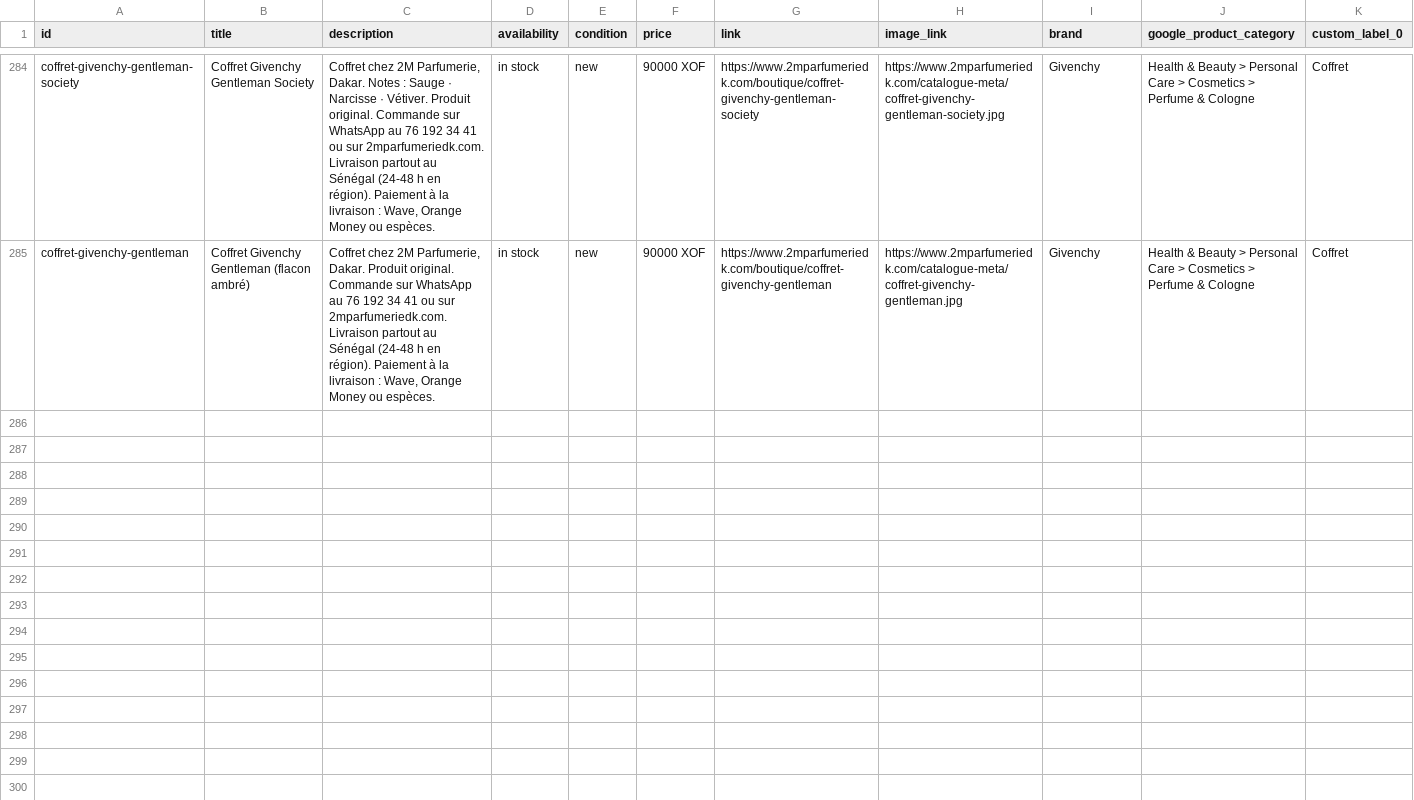
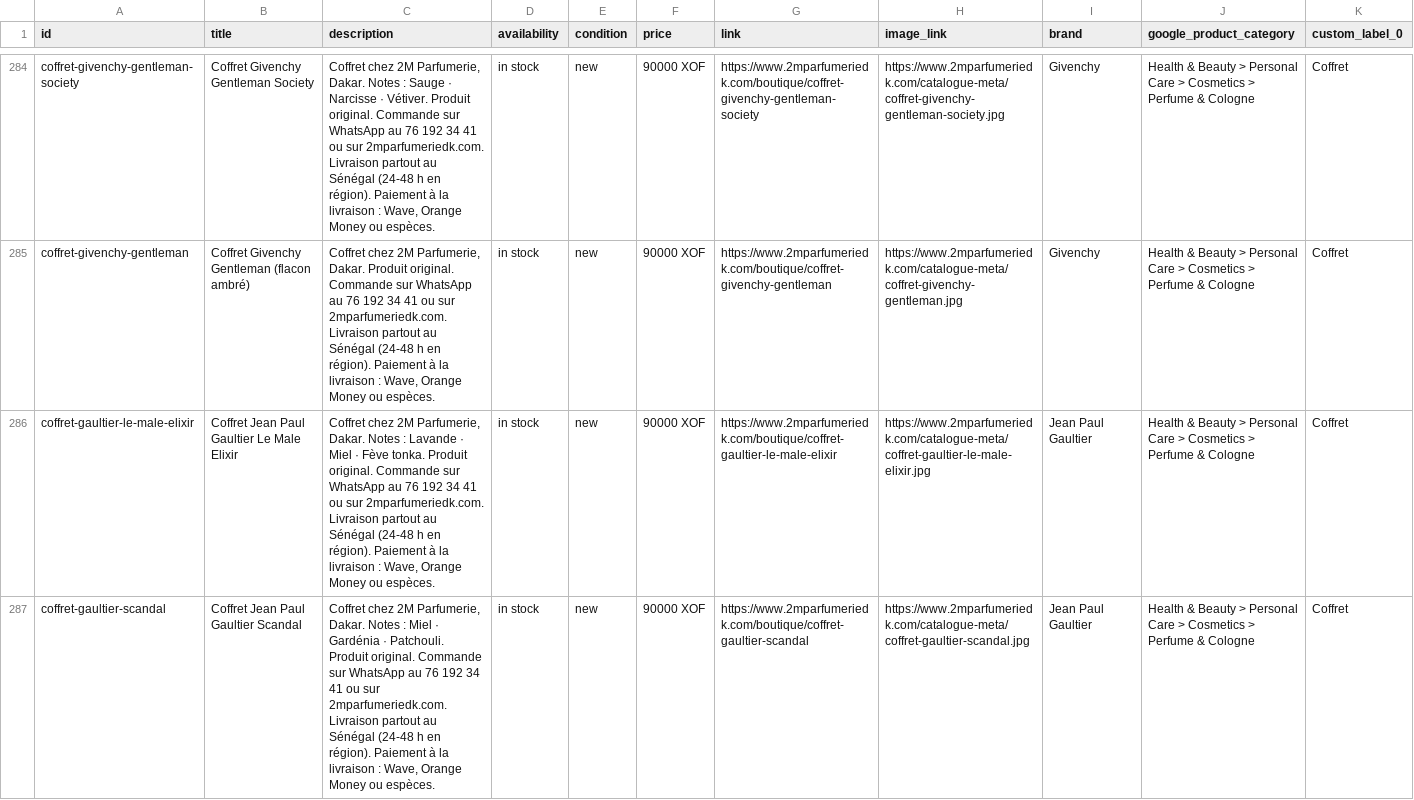
Before and after one commit to madior1991-maker/parfumerie2m-001aedbf, a CSV file: public/catalogue-meta/catalogue.csv, drawn as a sheet; only a part is shown, gaps mark what is left out; the diff covers the shown part only; the diff names each change by its address in the sheet, - before the commit and + after, or states it on an @@ line.

```diff
--- a/public/catalogue-meta/catalogue.csv
+++ b/public/catalogue-meta/catalogue.csv
+row 286: coffret-gaultier-le-male-elixir | Coffret Jean Paul Gaultier Le Male Elixir | Coffret chez 2M Parfumerie, Dakar. Notes : Lavande · Miel · Fève tonka. Produit original. Commande sur WhatsApp au 76 192 34 41 ou sur 2mparfumeriedk.com. Livraison partout au Sénégal (24-48 h en région). Paiement à la livraison : Wave, Orange Money ou espèces. | in stock | new | 90000 XOF | https://www.2mparfumeriedk.com/boutique/coffret-gaultier-le-male-elixir | https://www.2mparfumeriedk.com/catalogue-meta/coffret-gaultier-le-male-elixir.jpg | Jean Paul Gaultier | Health & Beauty > Personal Care > Cosmetics > Perfume & Cologne | Coffret
+row 287: coffret-gaultier-scandal | Coffret Jean Paul Gaultier Scandal | Coffret chez 2M Parfumerie, Dakar. Notes : Miel · Gardénia · Patchouli. Produit original. Commande sur WhatsApp au 76 192 34 41 ou sur 2mparfumeriedk.com. Livraison partout au Sénégal (24-48 h en région). Paiement à la livraison : Wave, Orange Money ou espèces. | in stock | new | 90000 XOF | https://www.2mparfumeriedk.com/boutique/coffret-gaultier-scandal | https://www.2mparfumeriedk.com/catalogue-meta/coffret-gaultier-scandal.jpg | Jean Paul Gaultier | Health & Beauty > Personal Care > Cosmetics > Perfume & Cologne | Coffret
```
Also changed, not shown: 3 added rows elsewhere in this file, 36 other files.
